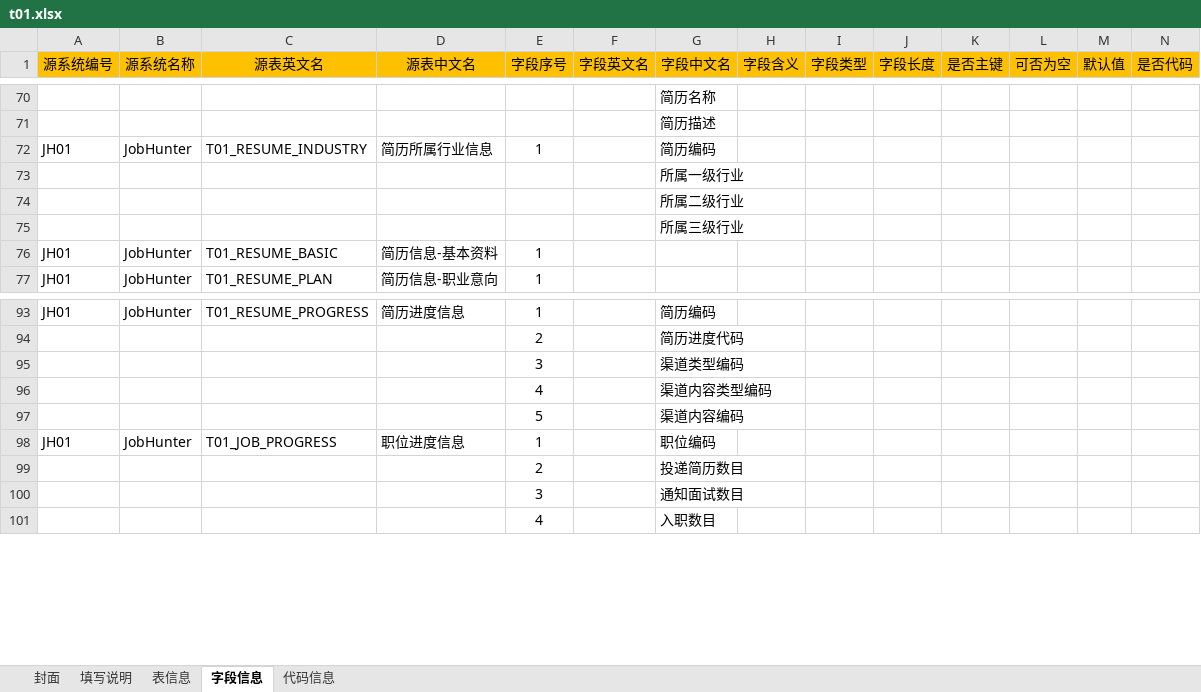
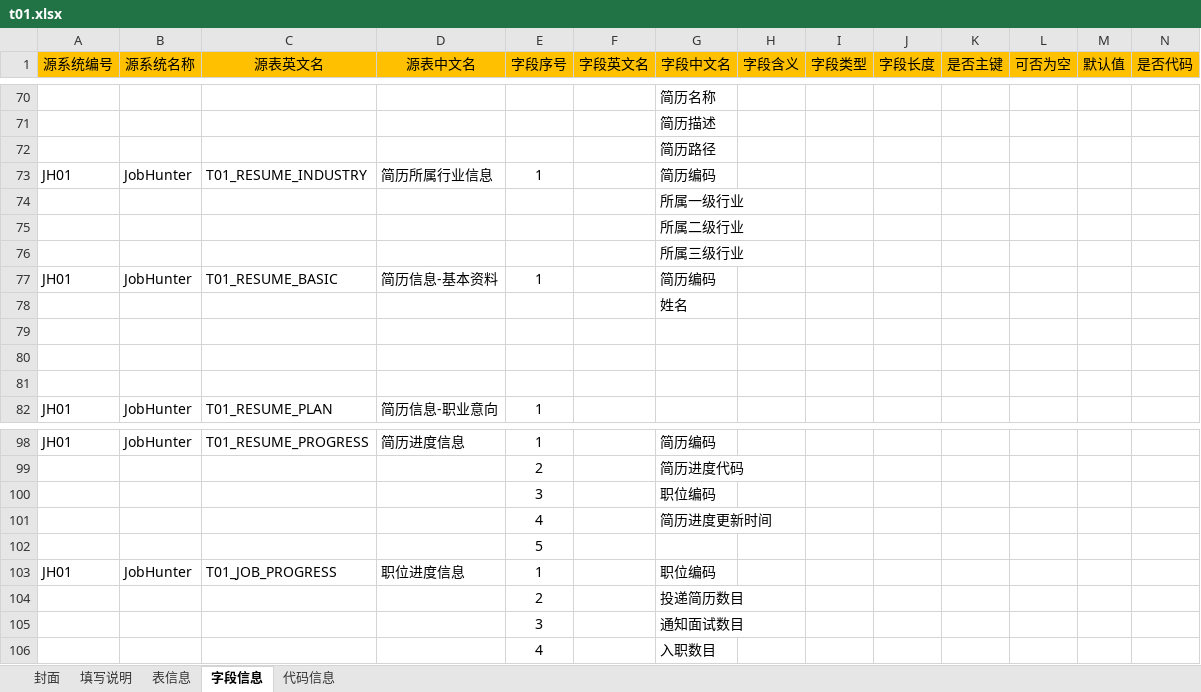
Before and after one commit to konighter/ZZY, an Excel workbook: B01/t01.xlsx, sheet 字段信息, drawn as a sheet; only a part is shown, gaps mark what is left out; values as stored, in another font and other column widths than the file's, no borders; addresses are those after the commit; rows hold the shown columns only; the diff names each change by its address in the sheet, - before the commit and + after, or states it on an @@ line.

```diff
--- a/B01/t01.xlsx (sheet 字段信息)
+++ b/B01/t01.xlsx (sheet 字段信息)
+row 72:  |  |  |  |  |  | 简历路径
-G77 (字段中文名): (empty)
+G77 (字段中文名): 简历编码
+row 78:  |  |  |  |  |  | 姓名
+row 79: (empty)
+row 80: (empty)
+row 81: (empty)
-G100 (字段中文名): 渠道类型编码
+G100 (字段中文名): 职位编码
-G101 (字段中文名): 渠道内容类型编码
+G101 (字段中文名): 简历进度更新时间
-G102 (字段中文名): 渠道内容编码
+G102 (字段中文名): (empty)
```
Also changed, not shown: sheet 表信息.
